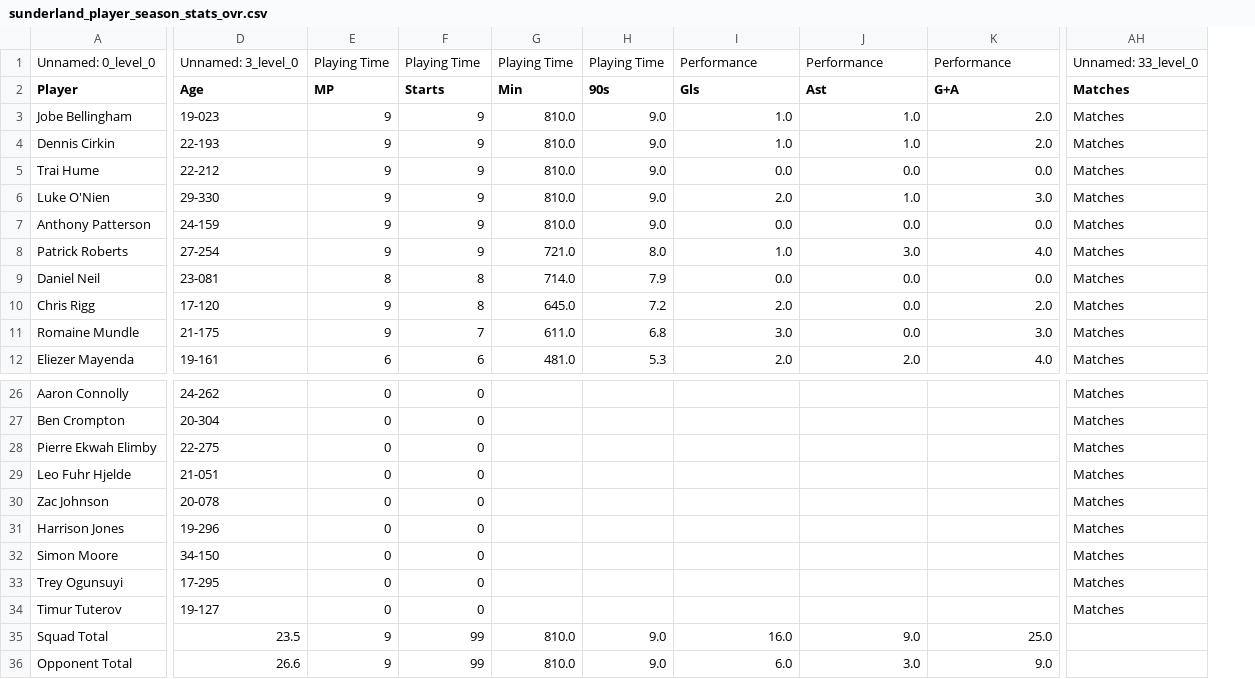
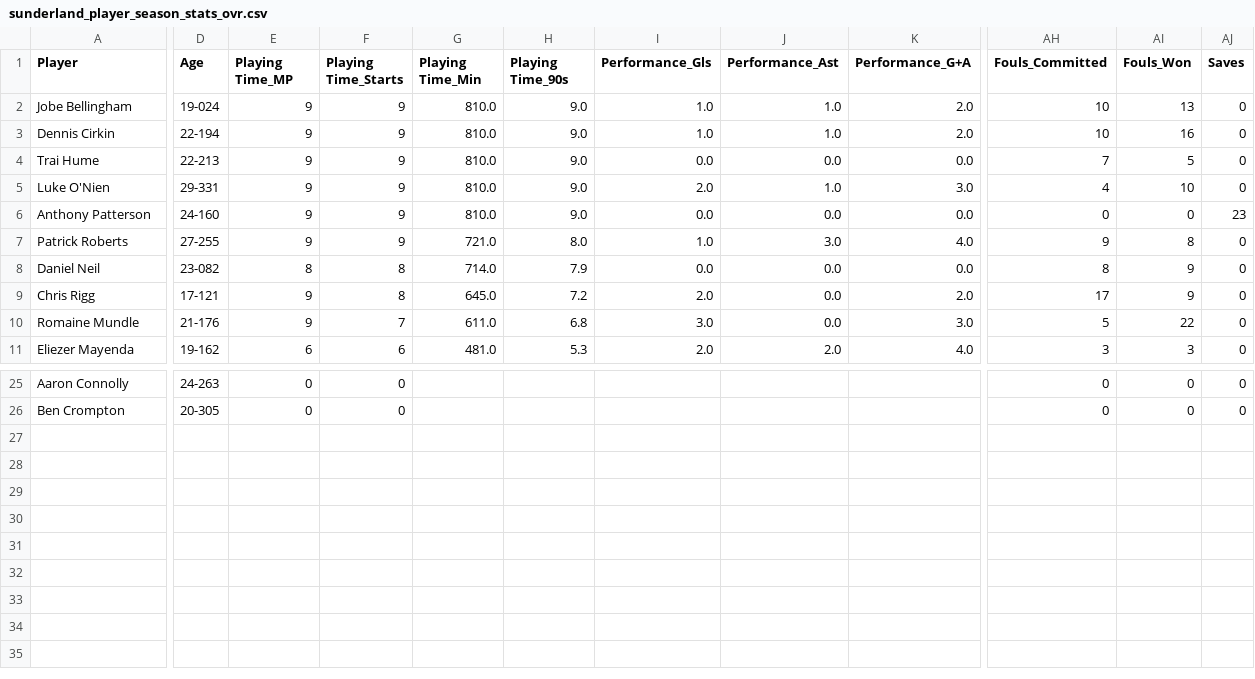
Before and after one commit to om-894/Footaball_Predictor, a CSV file: data/sunderland_player_season_stats_ovr.csv, drawn as a sheet; only a part is shown, gaps mark what is left out; removed rows and columns are numbered as before the commit, all else as after; rows hold the shown columns only; the diff covers the shown part only; the diff names each change by its address in the sheet, - before the commit and + after, or states it on an @@ line.

Commit message:
adjusted overall player season stats

```diff
--- a/data/sunderland_player_season_stats_ovr.csv
+++ b/data/sunderland_player_season_stats_ovr.csv
-column D (Age), rows 3-12: 19-023 | 22-193 | 22-212 | 29-330 | 24-159 | 27-254 | 23-081 | 17-120 | 21-175 | 19-161; rows 26-27: 24-262 | 20-304
+column D (Age), rows 2-11: 19-024 | 22-194 | 22-213 | 29-331 | 24-160 | 27-255 | 23-082 | 17-121 | 21-176 | 19-162; rows 25-26: 24-263 | 20-305
-column AH (Matches), rows 3-12: all Matches; rows 26-27: Matches | Matches
+column AH (Fouls_Committed), rows 2-11: 10 | 10 | 7 | 4 | 0 | 9 | 8 | 17 | 5 | 3; rows 25-26: 0 | 0
+column AI (Fouls_Won), rows 2-11: 13 | 16 | 5 | 10 | 0 | 8 | 9 | 9 | 22 | 3; rows 25-26: 0 | 0
+column AJ (Saves), rows 2-11: 0 | 0 | 0 | 0 | 23 | 0 | 0 | 0 | 0 | 0; rows 25-26: 0 | 0
-row 1: Unnamed: 0_level_0 | Unnamed: 3_level_0 | Playing Time | Playing Time | Playing Time | Playing Time | Performance | Performance | Performance | Unnamed: 33_level_0
-E1: MP
+E1: Playing Time_MP
-F1: Starts
+F1: Playing Time_Starts
-G1: Min
+G1: Playing Time_Min
-H1: 90s
+H1: Playing Time_90s
-I1: Gls
+I1: Performance_Gls
-J1: Ast
+J1: Performance_Ast
-K1: G+A
+K1: Performance_G+A
-row 28: Pierre Ekwah Elimby | 22-275 | 0 | 0 |  |  |  |  |  | Matches
-row 29: Leo Fuhr Hjelde | 21-051 | 0 | 0 |  |  |  |  |  | Matches
-row 30: Zac Johnson | 20-078 | 0 | 0 |  |  |  |  |  | Matches
-row 31: Harrison Jones | 19-296 | 0 | 0 |  |  |  |  |  | Matches
-row 32: Simon Moore | 34-150 | 0 | 0 |  |  |  |  |  | Matches
-row 33: Trey Ogunsuyi | 17-295 | 0 | 0 |  |  |  |  |  | Matches
-row 34: Timur Tuterov | 19-127 | 0 | 0 |  |  |  |  |  | Matches
-row 35: Squad Total | 23.5 | 9 | 99 | 810.0 | 9.0 | 16.0 | 9.0 | 25.0
-row 36: Opponent Total | 26.6 | 9 | 99 | 810.0 | 9.0 | 6.0 | 3.0 | 9.0
```
Also changed, not shown: 22 edited cells elsewhere in this file, 3 other files.
